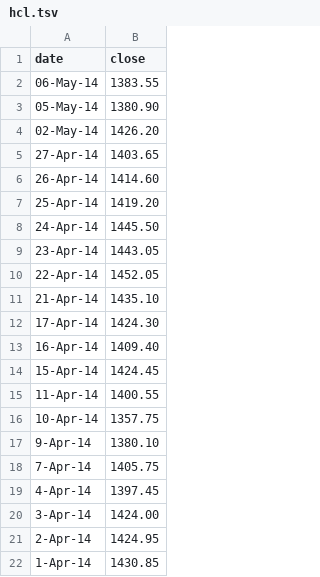
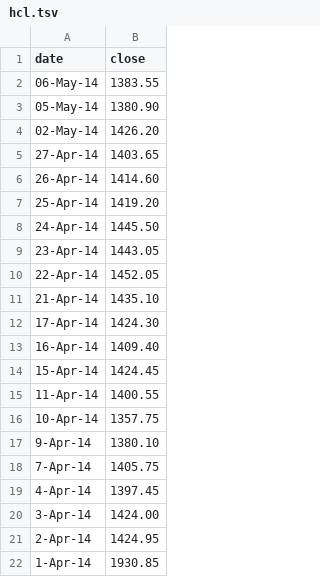
Before and after one commit to nitvirus/poc-exp, a TSV file: data/hcl.tsv, drawn as a sheet.

Commit message:
zoom effect

```diff
--- a/data/hcl.tsv
+++ b/data/hcl.tsv
@@ -21,2 +21,2 @@ date	close
 2-Apr-14	1424.95
-1-Apr-14	1430.85
+1-Apr-14	1930.85
```
